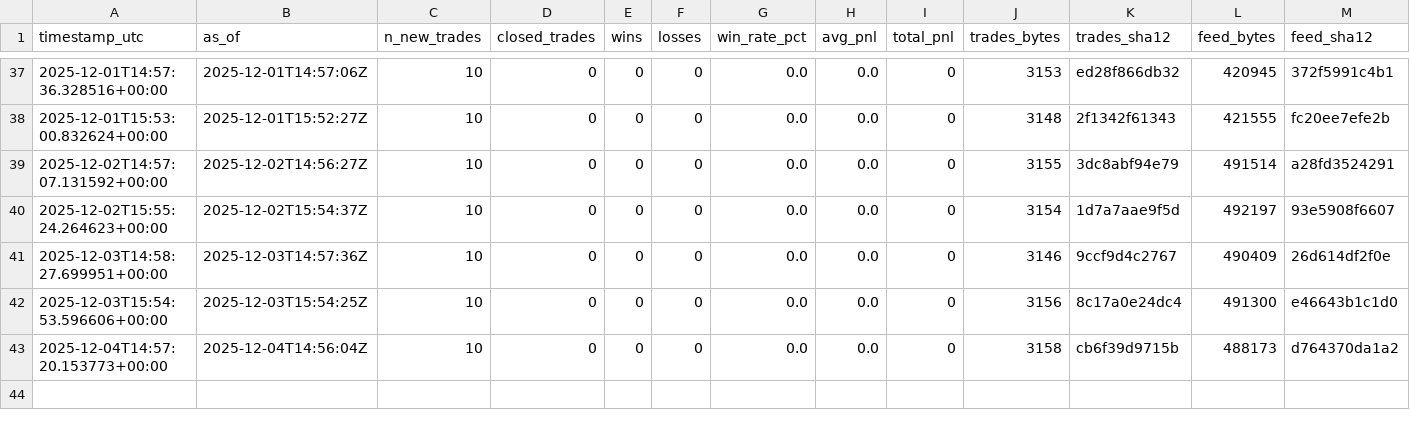
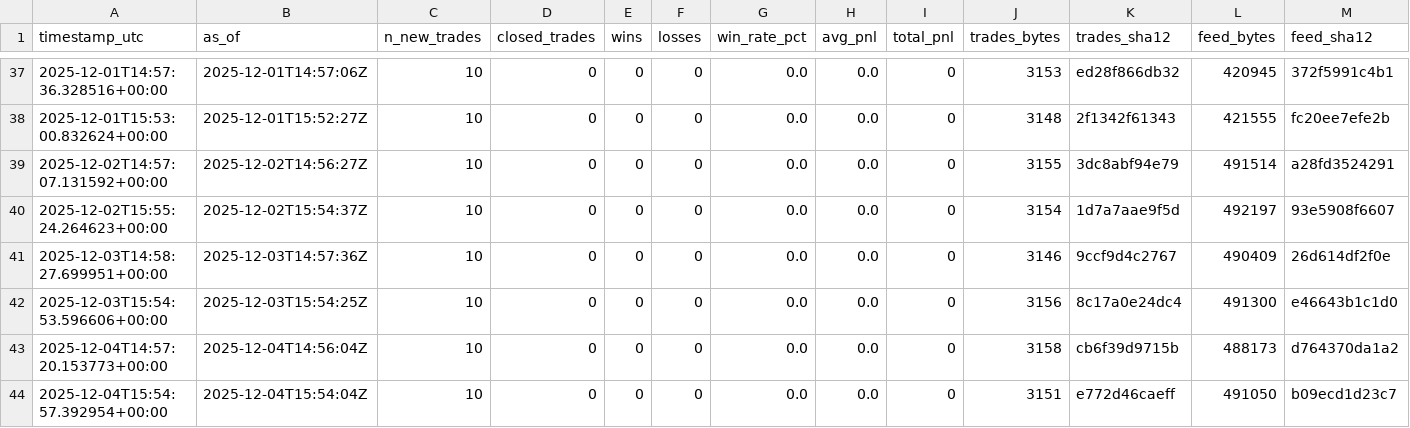
Before and after one commit to sanderh203/tk-daily-feed, a CSV file: kpi/kpi_daily.csv, drawn as a sheet; only a part is shown, gaps mark what is left out; rows hold the shown columns only; the diff names each change by its address in the sheet, - before the commit and + after, or states it on an @@ line.

```diff
--- a/kpi/kpi_daily.csv
+++ b/kpi/kpi_daily.csv
+row 44: 2025-12-04T15:54:57.392954+00:00 | 2025-12-04T15:54:04Z | 10 | 0 | 0 | 0 | 0.0 | 0.0 | 0 | 3151 | e772d46caeff | 491050 | b09ecd1d23c7
```
Also changed, not shown: 3 other files.
